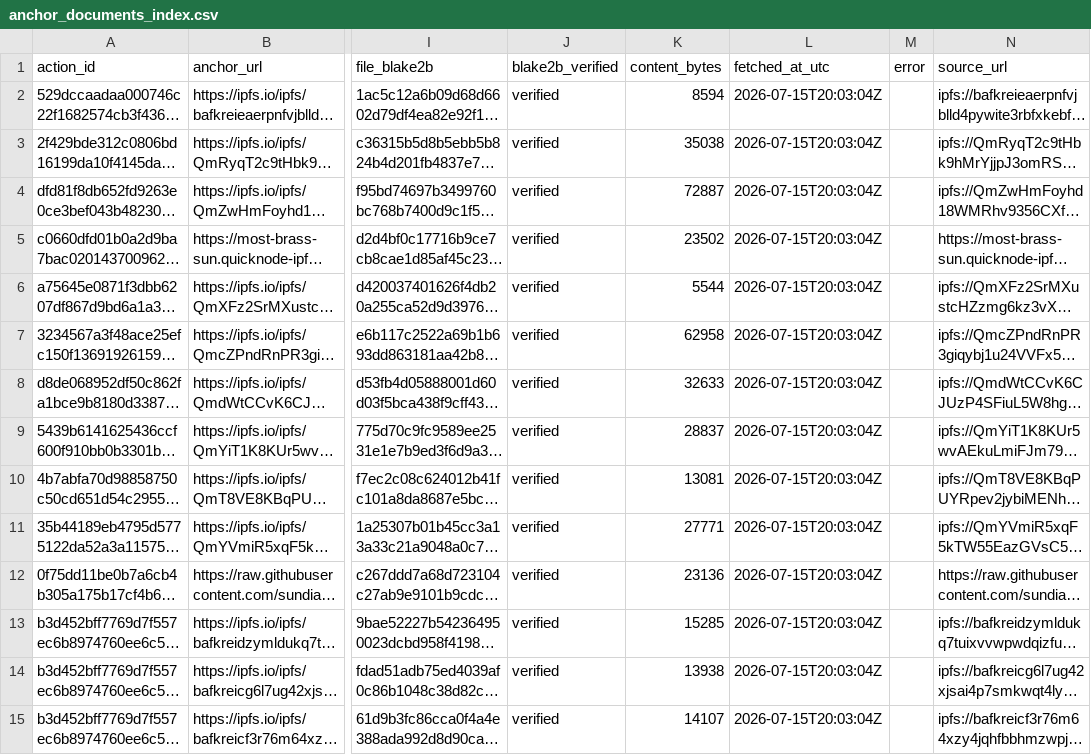
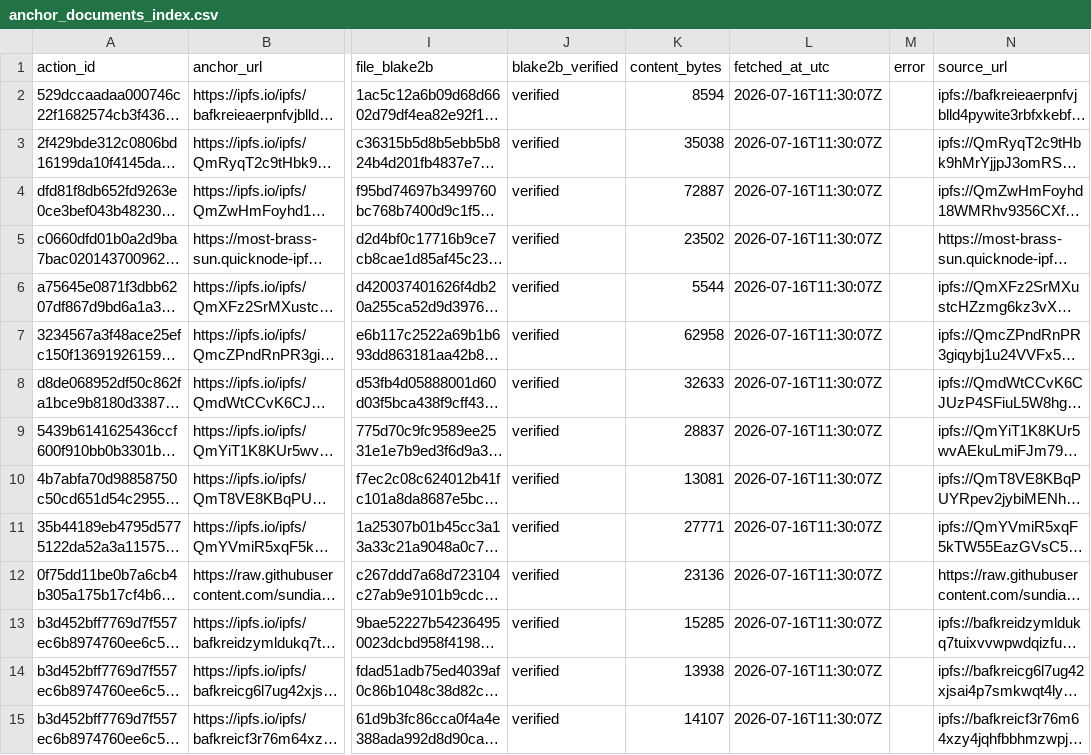
Before and after one commit to BEACNpool/beacn-drep-resources, a CSV file: data/input/governance/anchor_documents_index.csv, drawn as a sheet; only a part is shown, gaps mark what is left out; long unchanged cells end in …; the diff covers the shown part only; the diff names each change by its address in the sheet, - before the commit and + after, or states it on an @@ line.

```diff
--- a/data/input/governance/anchor_documents_index.csv
+++ b/data/input/governance/anchor_documents_index.csv
-L2:L15 (fetched_at_utc): 2026-07-15T20:03:04Z
+L2:L15 (fetched_at_utc): 2026-07-16T11:30:07Z
```
Also changed, not shown: 138 edited cells elsewhere in this file, data/input/governance/decision_support/ecosystem_value_profiles.csv, data/input/governance/governance_actions_active.csv, 12 other files.
